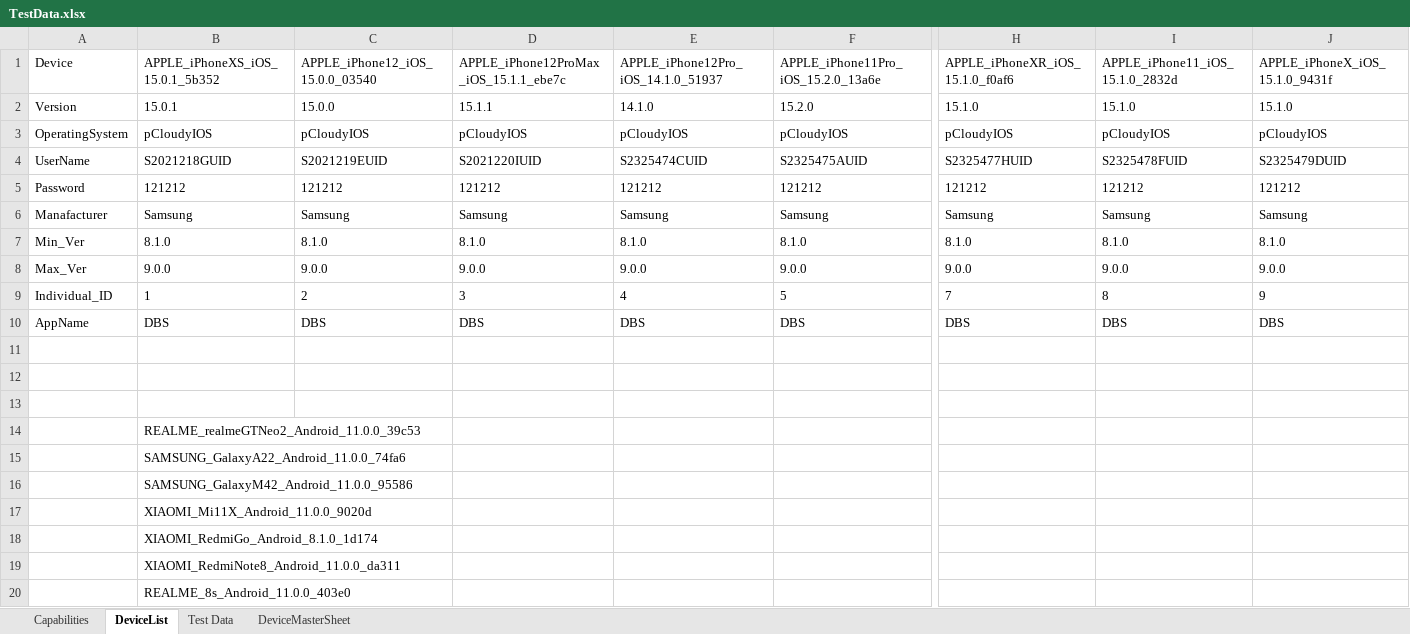
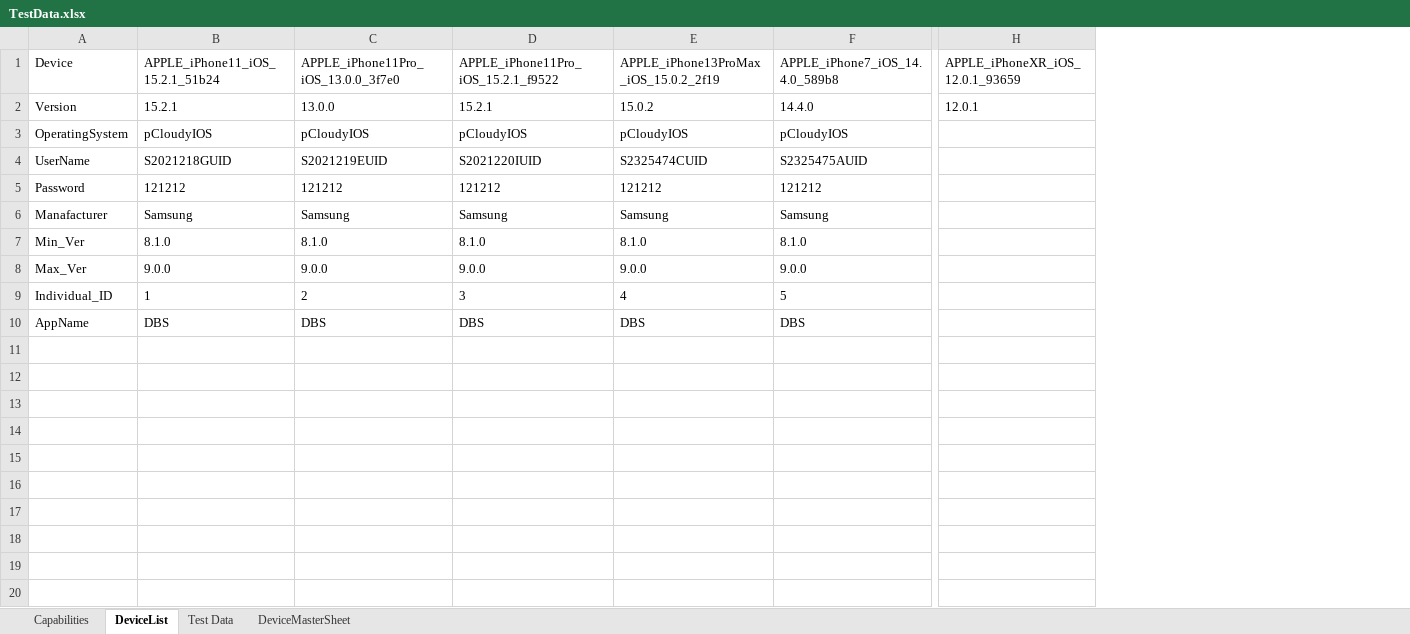
Before and after one commit to ShafqatLetCode/IE_Framework_mobile, an Excel workbook: ExecutionTestData/4/TestData.xlsx, sheet DeviceList, drawn as a sheet; only a part is shown, gaps mark what is left out; values as stored, in another font and other column widths than the file's, no borders; conditional formats not drawn; removed rows and columns are numbered as before the commit, all else as after; rows hold the shown columns only; the diff covers the shown part only; the diff names each change by its address in the sheet, - before the commit and + after, or states it on an @@ line.

```diff
--- a/ExecutionTestData/4/TestData.xlsx (sheet DeviceList)
+++ b/ExecutionTestData/4/TestData.xlsx (sheet DeviceList)
-column H, row 1: APPLE_iPhoneXR_iOS_15.1.0_f0af6; rows 3-10: pCloudyIOS | S2325477HUID | 121212 | Samsung | 8.1.0 | 9.0.0 | 7 | DBS
-column I, row 1: APPLE_iPhone11_iOS_15.1.0_2832d; rows 3-10: pCloudyIOS | S2325478FUID | 121212 | Samsung | 8.1.0 | 9.0.0 | 8 | DBS
-column J, row 1: APPLE_iPhoneX_iOS_15.1.0_9431f; rows 3-10: pCloudyIOS | S2325479DUID | 121212 | Samsung | 8.1.0 | 9.0.0 | 9 | DBS
+column H, row 1: APPLE_iPhoneXR_iOS_12.0.1_93659
-B1: APPLE_iPhoneXS_iOS_15.0.1_5b352
+B1: APPLE_iPhone11_iOS_15.2.1_51b24
-C1: APPLE_iPhone12_iOS_15.0.0_03540
+C1: APPLE_iPhone11Pro_iOS_13.0.0_3f7e0
-D1: APPLE_iPhone12ProMax_iOS_15.1.1_ebe7c
+D1: APPLE_iPhone11Pro_iOS_15.2.1_f9522
-E1: APPLE_iPhone12Pro_iOS_14.1.0_51937
+E1: APPLE_iPhone13ProMax_iOS_15.0.2_2f19
-F1: APPLE_iPhone11Pro_iOS_15.2.0_13a6e
+F1: APPLE_iPhone7_iOS_14.4.0_589b8
-row 2: Version | 15.0.1 | 15.0.0 | 15.1.1 | 14.1.0 | 15.2.0 | 15.1.0 | 15.1.0 | 15.1.0
+row 2: Version | 15.2.1 | 13.0.0 | 15.2.1 | 15.0.2 | 14.4.0 | 12.0.1
-row 11: (empty)
-row 12: (empty)
-row 13: (empty)
-row 14:  | REALME_realmeGTNeo2_Android_11.0.0_39c53
-row 15:  | SAMSUNG_GalaxyA22_Android_11.0.0_74fa6
-row 16:  | SAMSUNG_GalaxyM42_Android_11.0.0_95586
-row 17:  | XIAOMI_Mi11X_Android_11.0.0_9020d
-row 18:  | XIAOMI_RedmiGo_Android_8.1.0_1d174
-row 19:  | XIAOMI_RedmiNote8_Android_11.0.0_da311
-row 20:  | REALME_8s_Android_11.0.0_403e0
```
Also changed, not shown: 1 edited cell elsewhere in this sheet, sheet Capabilities, ExecutionTestData/1/TestData.xlsx, ExecutionTestData/2/TestData.xlsx, 5 other files.
